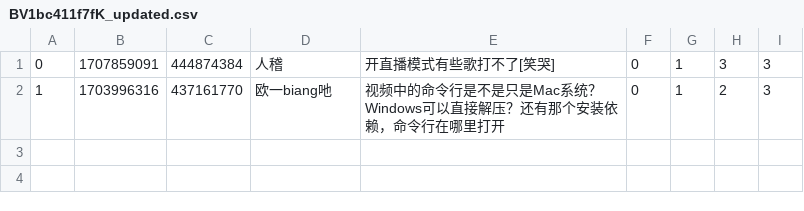
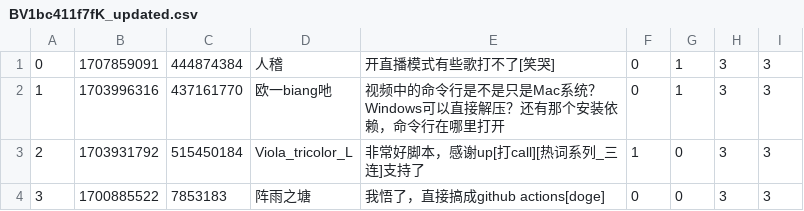
Before and after one commit to Lawrenceeeeeeee/B-POM, a CSV file: BV1bc411f7fK_updated.csv, drawn as a sheet.

```diff
--- a/BV1bc411f7fK_updated.csv
+++ b/BV1bc411f7fK_updated.csv
@@ -1,2 +1,4 @@
 0,1707859091,444874384,人稽,开直播模式有些歌打不了[笑哭],0,1,3,3
-1,1703996316,437161770,欧一biang吔,视频中的命令行是不是只是Mac系统？Windows可以直接解压？还有那个安装依赖，命令行在哪里打开,0,1,2,3
+1,1703996316,437161770,欧一biang吔,视频中的命令行是不是只是Mac系统？Windows可以直接解压？还有那个安装依赖，命令行在哪里打开,0,1,3,3
+2,1703931792,515450184,Viola_tricolor_L,非常好脚本，感谢up[打call][热词系列_三连]支持了,1,0,3,3
+3,1700885522,7853183,阵雨之塘,我悟了，直接搞成github actions[doge],0,0,3,3
```
Also changed, not shown: 2 other files.
